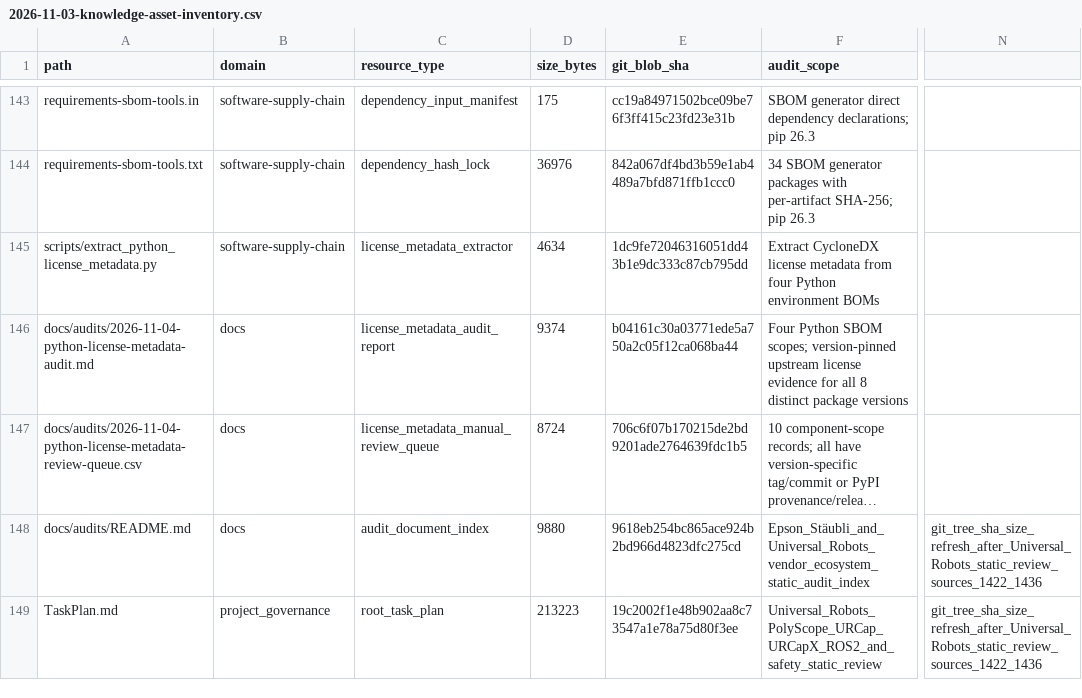
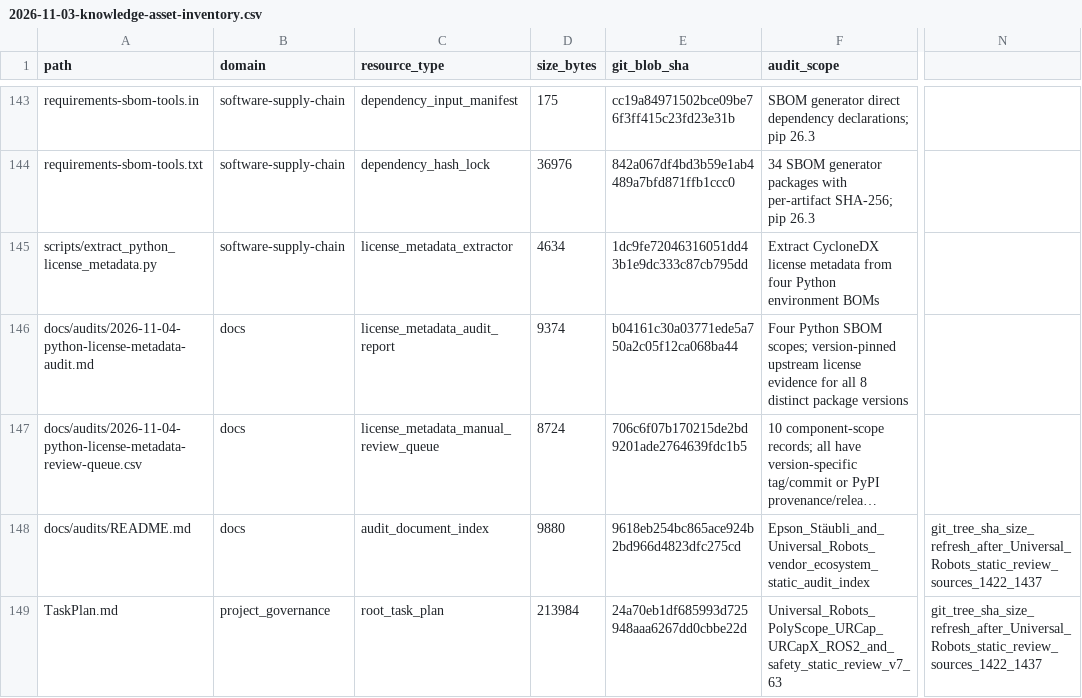
Before and after one commit to rexyll/robot_knowledgebasement, a CSV file: docs/audits/2026-11-03-knowledge-asset-inventory.csv, drawn as a sheet; only a part is shown, gaps mark what is left out; long unchanged cells end in …; the diff covers the shown part only; the diff names each change by its address in the sheet, - before the commit and + after, or states it on an @@ line.

Commit message:
docs: reconcile Universal Robots audit asset inventory and metadata

```diff
--- a/docs/audits/2026-11-03-knowledge-asset-inventory.csv
+++ b/docs/audits/2026-11-03-knowledge-asset-inventory.csv
-N148:N149: git_tree_sha_size_refresh_after_Universal_Robots_static_review_sources_1422_1436
+N148:N149: git_tree_sha_size_refresh_after_Universal_Robots_static_review_sources_1422_1437
-D149 (size_bytes): 213223
+D149 (size_bytes): 213984
-E149 (git_blob_sha): 19c2002f1e48b902aa8c73547a1e78a75d80f3ee
+E149 (git_blob_sha): 24a70eb1df685993d725948aaa6267dd0cbbe22d
-F149 (audit_scope): Universal_Robots_PolyScope_URCap_URCapX_ROS2_and_safety_static_review
+F149 (audit_scope): Universal_Robots_PolyScope_URCap_URCapX_ROS2_and_safety_static_review_v7_63
```
Also changed, not shown: 1 added row and 31 edited cells elsewhere in this file.
